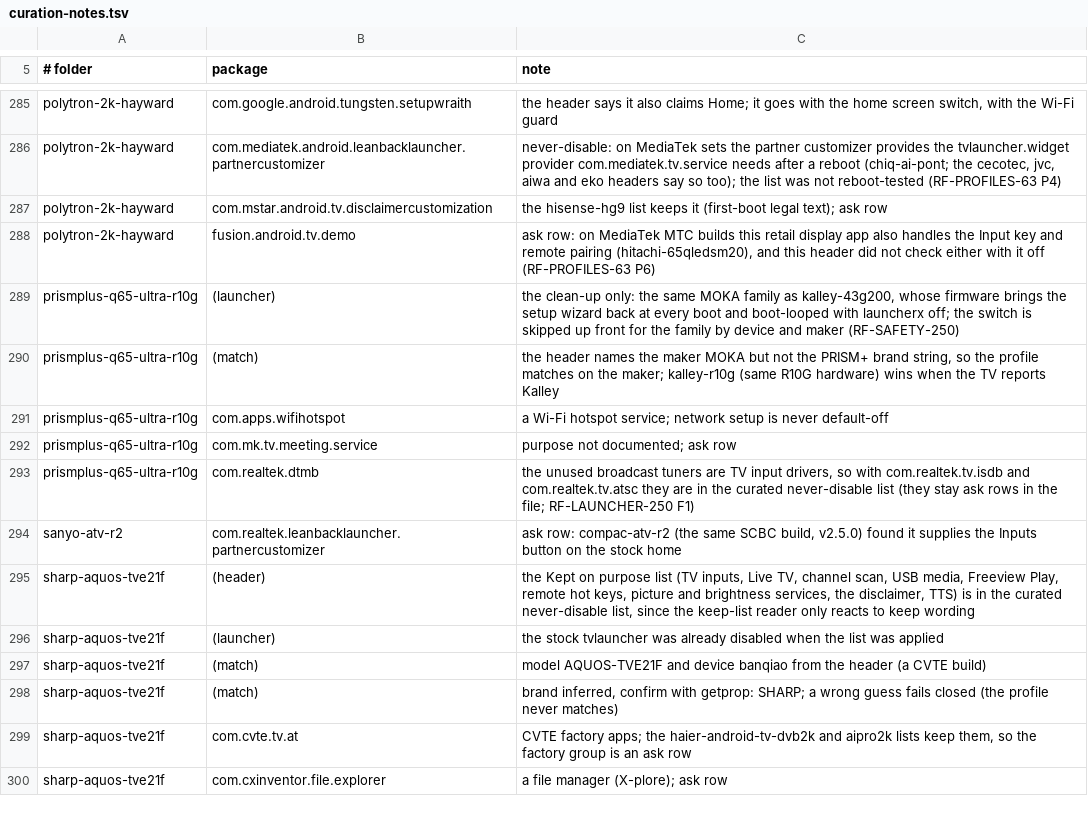
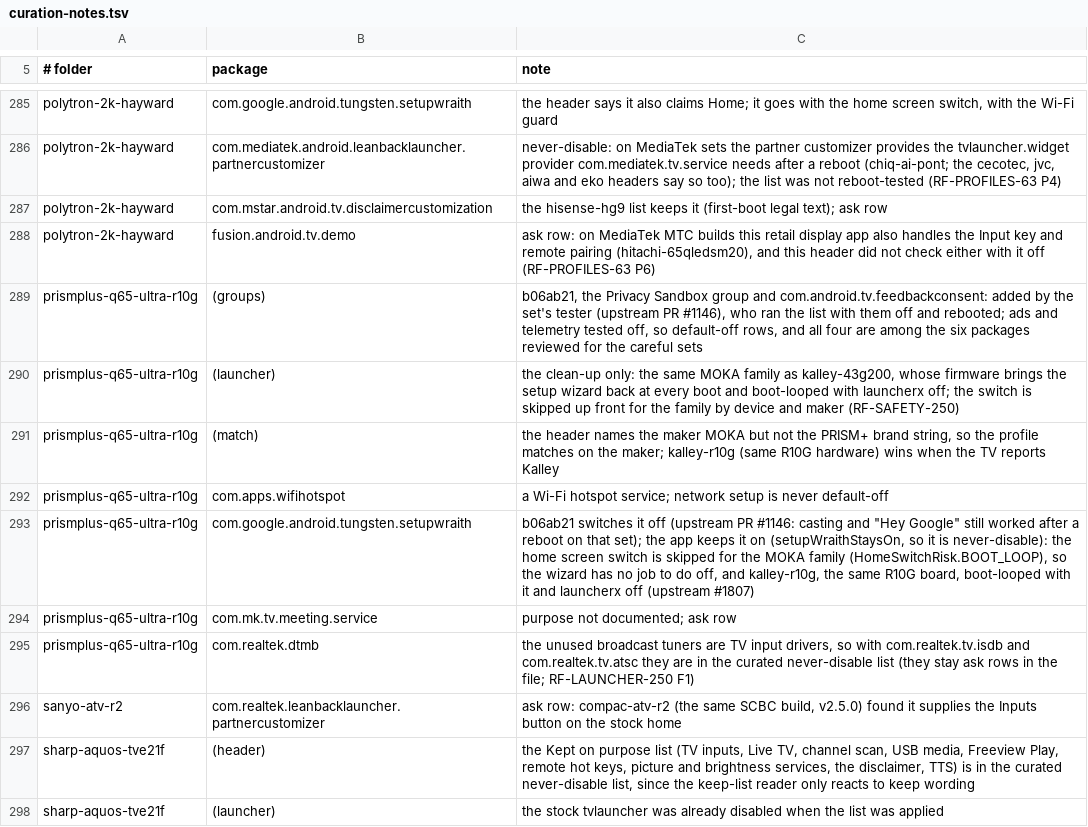
Before and after one commit to 3doxupox/cleanyourtv-app, a TSV file: core/spec/upstream-feedback/curation-notes.tsv, drawn as a sheet; only a part is shown, gaps mark what is left out; the shorter side is filled out with more unchanged rows; the diff names each change by its address in the sheet, - before the commit and + after, or states it on an @@ line.

Commit message:
Lists: prismplus-q65-ultra-r10g, Privacy Sandbox rows and the wizard kept on
The set's tester switched the Privacy Sandbox services and
com.android.tv.feedbackconsent off (upstream PR #1146; the reboot check is
in the PR thread, the list header does not mention it). This commit made
them default-off ads and telemetry rows; a later commit makes them ask
rows, since the header does not say the set was tested with them off.

b06ab21 also switches the setup wizard off there. The app keeps it on
(setupWraithStaysOn): the home screen switch is skipped for the MOKA family
(HomeSwitchRisk.BOOT_LOOP), so the wizard has nothing to do off, and the
same R10G board boot-looped with it and launcherx off (upstream #1807).

```diff
--- a/core/spec/upstream-feedback/curation-notes.tsv
+++ b/core/spec/upstream-feedback/curation-notes.tsv
+row 289: prismplus-q65-ultra-r10g | (groups) | b06ab21, the Privacy Sandbox group and com.android.tv.feedbackconsent: added by the set's tester (upstream PR #1146), who ran the list with them off and rebooted; ads and telemetry tested off, so default-off rows, and all four are among the six packages reviewed for the careful sets
+row 293: prismplus-q65-ultra-r10g | com.google.android.tungsten.setupwraith | b06ab21 switches it off (upstream PR #1146: casting and "Hey Google" still worked after a reboot on that set); the app keeps it on (setupWraithStaysOn, so it is never-disable): the home screen switch is skipped for the MOKA family (HomeSwitchRisk.BOOT_LOOP), so the wizard has no job to do off, and kalley-r10g, the same R10G board, boot-looped with it and launcherx off (upstream #1807)
```
Also changed, not shown: 1 other file.
